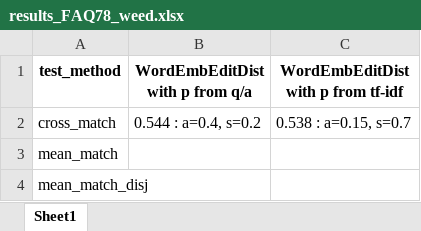
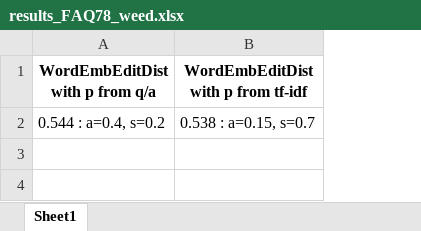
Before and after one commit to poludmik/fastText_project, an Excel workbook: test_results/results_FAQ78_weed.xlsx, sheet Sheet1, drawn as a sheet; values as stored, in another font and other column widths than the file's, no borders; the diff names each change by its address in the sheet, - before the commit and + after, or states it on an @@ line.

Commit message:
FAQ76 results.

```diff
--- a/test_results/results_FAQ78_weed.xlsx (sheet Sheet1)
+++ b/test_results/results_FAQ78_weed.xlsx (sheet Sheet1)
-column A (test_method), row 2: cross_match
-row 3: mean_match
-row 4: mean_match_disj
```
Also changed, not shown: test_results/results_FAQ50_weed.xlsx, 3 other files.
